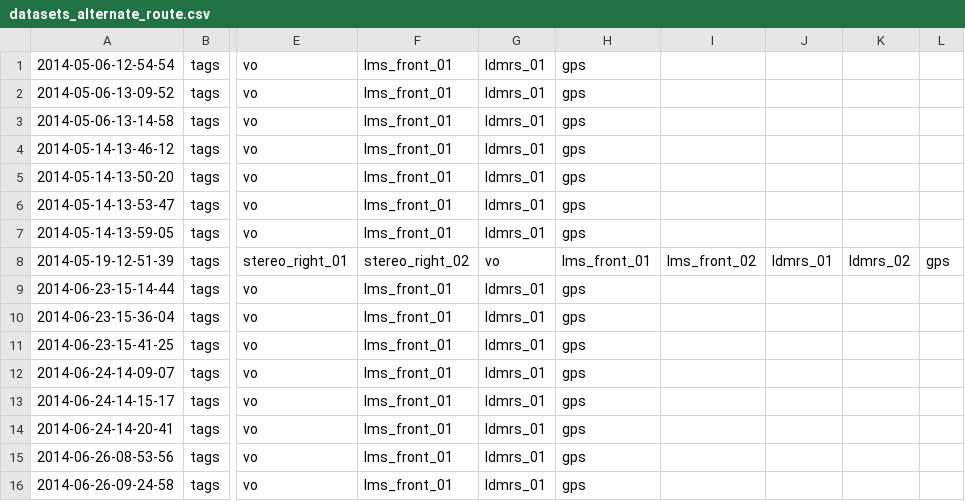
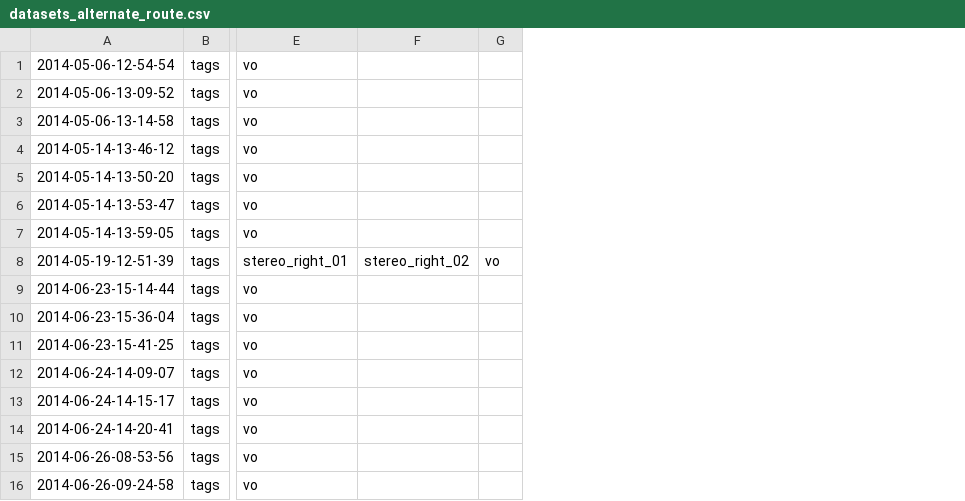
Before and after one commit to carloradice/RobotCarDataset-Scraper, a CSV file: datasets_alternate_route.csv, drawn as a sheet; only a part is shown, gaps mark what is left out; removed rows and columns are numbered as before the commit, all else as after; the diff names each change by its address in the sheet, - before the commit and + after, or states it on an @@ line.

Commit message:
only camera frames

```diff
--- a/datasets_alternate_route.csv
+++ b/datasets_alternate_route.csv
-column F, rows 1-16: lms_front_01 | lms_front_01 | lms_front_01 | lms_front_01 | lms_front_01 | lms_front_01 | lms_front_01 | stereo_right_02 | lms_front_01 | lms_front_01 | lms_front_01 | lms_front_01 | lms_front_01 | lms_front_01 | lms_front_01 | lms_front_01
-column G, rows 1-16: ldmrs_01 | ldmrs_01 | ldmrs_01 | ldmrs_01 | ldmrs_01 | ldmrs_01 | ldmrs_01 | vo | ldmrs_01 | ldmrs_01 | ldmrs_01 | ldmrs_01 | ldmrs_01 | ldmrs_01 | ldmrs_01 | ldmrs_01
-column H, rows 1-16: gps | gps | gps | gps | gps | gps | gps | lms_front_01 | gps | gps | gps | gps | gps | gps | gps | gps
-column I, row 8: lms_front_02
-column J, row 8: ldmrs_01
-column K, row 8: ldmrs_02
-column L, row 8: gps
+column F, row 8: stereo_right_02
+column G, row 8: vo
```
